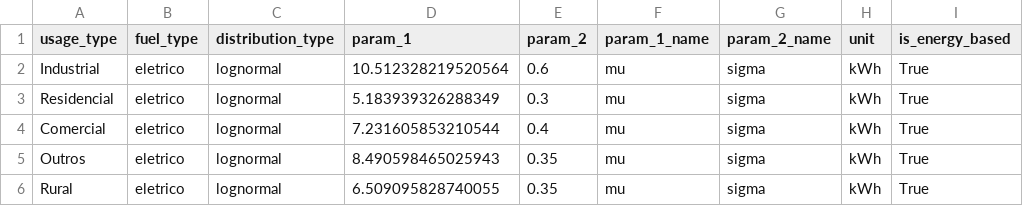
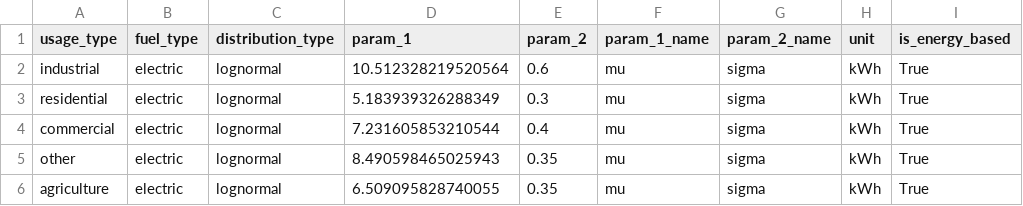
Before and after one commit to carbon-footprint-analysis/carbon-footprint-analysis, a CSV file: data/processed/v2_consumption_profiles.csv, drawn as a sheet.

Commit message:
feat: add processed consumption datasets and utility script for notebook analysis

```diff
--- a/data/processed/v2_consumption_profiles.csv
+++ b/data/processed/v2_consumption_profiles.csv
@@ -1,6 +1,6 @@
 usage_type,fuel_type,distribution_type,param_1,param_2,param_1_name,param_2_name,unit,is_energy_based
-Industrial,eletrico,lognormal,10.512328219520564,0.6,mu,sigma,kWh,True
-Residencial,eletrico,lognormal,5.183939326288349,0.3,mu,sigma,kWh,True
-Comercial,eletrico,lognormal,7.231605853210544,0.4,mu,sigma,kWh,True
-Outros,eletrico,lognormal,8.490598465025943,0.35,mu,sigma,kWh,True
-Rural,eletrico,lognormal,6.509095828740055,0.35,mu,sigma,kWh,True
+industrial,electric,lognormal,10.512328219520564,0.6,mu,sigma,kWh,True
+residential,electric,lognormal,5.183939326288349,0.3,mu,sigma,kWh,True
+commercial,electric,lognormal,7.231605853210544,0.4,mu,sigma,kWh,True
+other,electric,lognormal,8.490598465025943,0.35,mu,sigma,kWh,True
+agriculture,electric,lognormal,6.509095828740055,0.35,mu,sigma,kWh,True
```
Also changed, not shown: data/processed/v2_state_distribution.csv, 9 other files.
